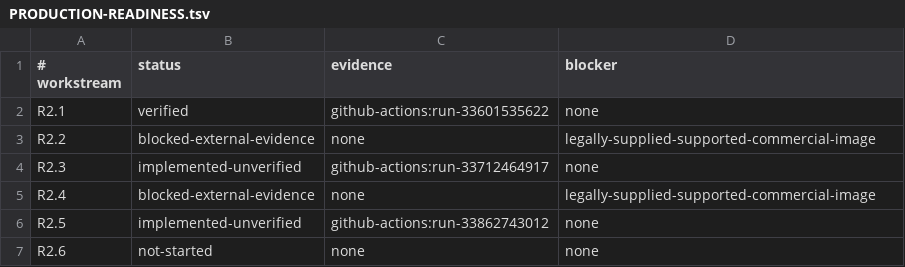
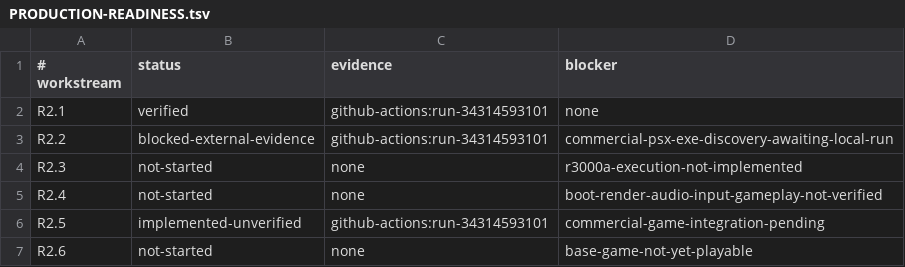
Before and after one commit to matheuz232/JOJO-Recompiled, a TSV file: docs/architecture/PRODUCTION-READINESS.tsv, drawn as a sheet.

```diff
--- a/docs/architecture/PRODUCTION-READINESS.tsv
+++ b/docs/architecture/PRODUCTION-READINESS.tsv
@@ -1,7 +1,7 @@
 # workstream	status	evidence	blocker
-R2.1	verified	github-actions:run-33601535622	none
-R2.2	blocked-external-evidence	none	legally-supplied-supported-commercial-image
-R2.3	implemented-unverified	github-actions:run-33712464917	none
-R2.4	blocked-external-evidence	none	legally-supplied-supported-commercial-image
-R2.5	implemented-unverified	github-actions:run-33862743012	none
-R2.6	not-started	none	none
+R2.1	verified	github-actions:run-34314593101	none
+R2.2	blocked-external-evidence	github-actions:run-34314593101	commercial-psx-exe-discovery-awaiting-local-run
+R2.3	not-started	none	r3000a-execution-not-implemented
+R2.4	not-started	none	boot-render-audio-input-gameplay-not-verified
+R2.5	implemented-unverified	github-actions:run-34314593101	commercial-game-integration-pending
+R2.6	not-started	none	base-game-not-yet-playable
```
Also changed, not shown: 5 other files.
